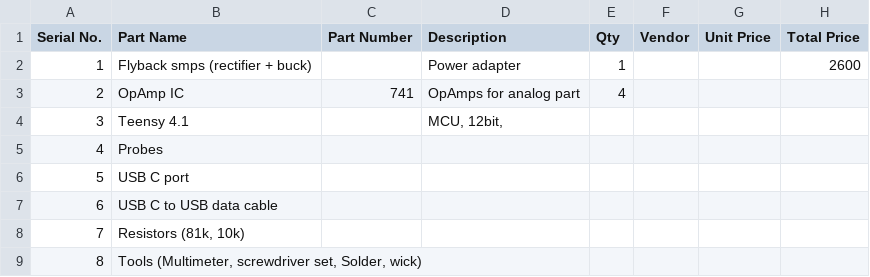
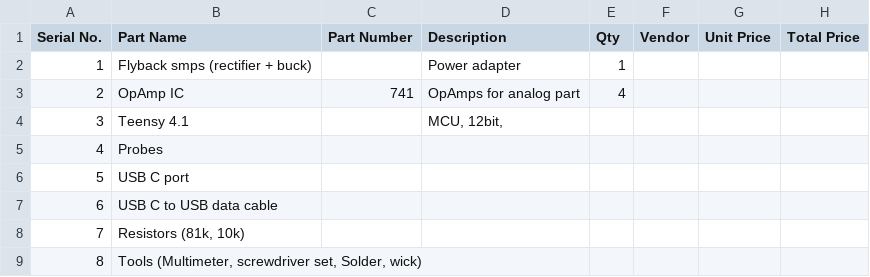
Before and after one commit to GitMasterLOL/Oscilloscope-Project, a CSV file: Ideas-and-Drafts/Initial Components List (BOM).csv, drawn as a sheet.

Commit message:
Updated BOM

```diff
--- a/Ideas-and-Drafts/Initial Components List (BOM).csv
+++ b/Ideas-and-Drafts/Initial Components List (BOM).csv
@@ -1,3 +1,3 @@
 Serial No.,Part Name,Part Number,Description,Qty,Vendor,Unit Price,Total Price
-1,Flyback smps (rectifier + buck),,Power adapter,1,,,2600
+1,Flyback smps (rectifier + buck),,Power adapter,1,,,
 2,OpAmp IC,741,OpAmps for analog part,4,,,
```
